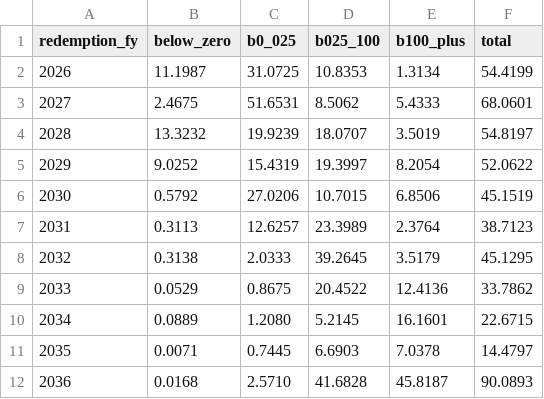
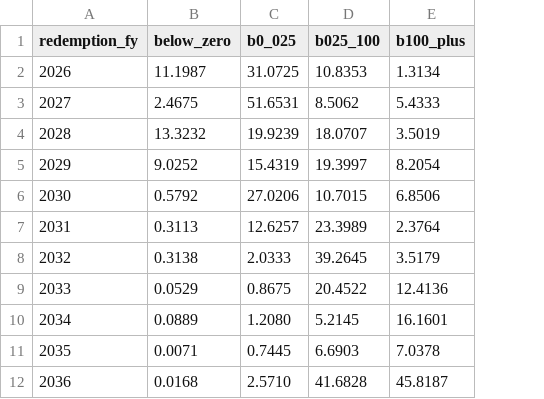
Before and after one commit to TakujiOkubo/jma-data, a CSV file: 2026-08-12-boj-equity-bet/data/chart-4-redemption-by-yield.csv, drawn as a sheet; the diff names each change by its address in the sheet, - before the commit and + after, or states it on an @@ line.

```diff
--- a/2026-08-12-boj-equity-bet/data/chart-4-redemption-by-yield.csv
+++ b/2026-08-12-boj-equity-bet/data/chart-4-redemption-by-yield.csv
-column F (total), rows 2-12: 54.4199 | 68.0601 | 54.8197 | 52.0622 | 45.1519 | 38.7123 | 45.1295 | 33.7862 | 22.6715 | 14.4797 | 90.0893
```
Also changed, not shown: 7 other files.
